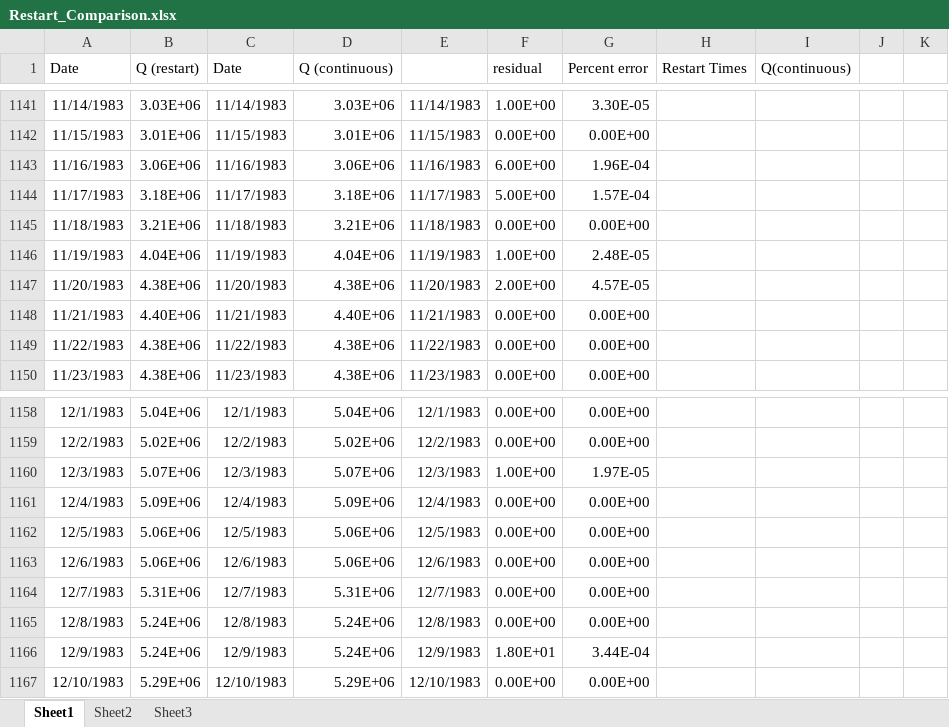
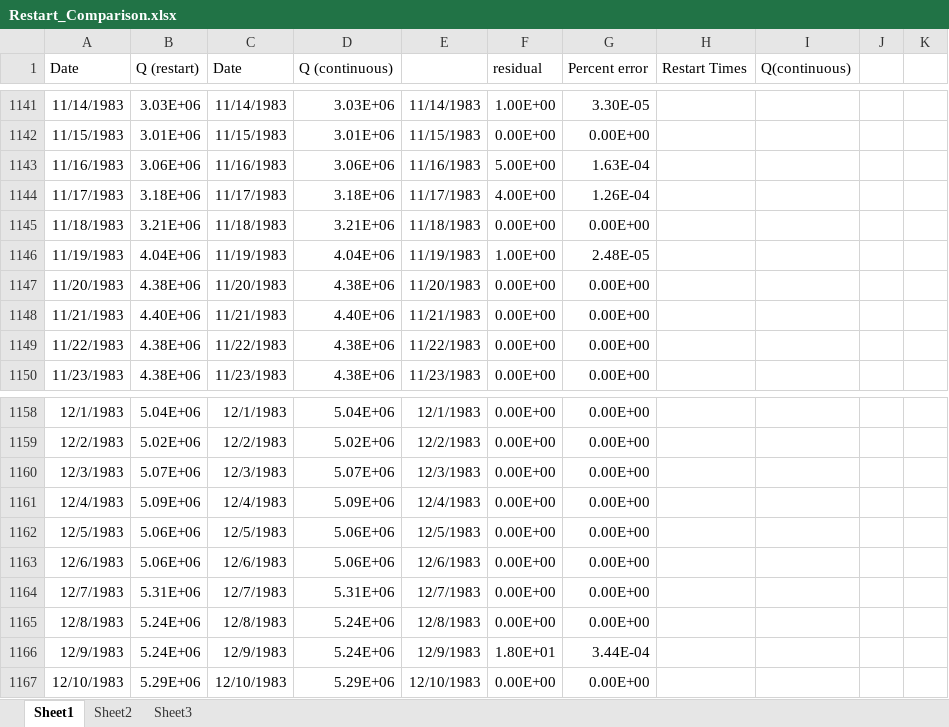
Before and after one commit to rniswon/gsflow_v2, an Excel workbook: GSFLOW/data/tahoe_restart/output/Restart_Comparison.xlsx, sheet Sheet1, drawn as a sheet; only a part is shown, gaps mark what is left out; values as stored, in another font and other column widths than the file's, no borders; charts and pictures not drawn; the diff names each change by its address in the sheet, - before the commit and + after, or states it on an @@ line.

```diff
--- a/GSFLOW/data/tahoe_restart/output/Restart_Comparison.xlsx (sheet Sheet1)
+++ b/GSFLOW/data/tahoe_restart/output/Restart_Comparison.xlsx (sheet Sheet1)
-F1143 (residual): 6.00E+00
+F1143 (residual): 5.00E+00
-G1143 (Percent error): 1.96E-04
+G1143 (Percent error): 1.63E-04
-F1144 (residual): 5.00E+00
+F1144 (residual): 4.00E+00
-G1144 (Percent error): 1.57E-04
+G1144 (Percent error): 1.26E-04
-F1147 (residual): 2.00E+00
+F1147 (residual): 0.00E+00
-G1147 (Percent error): 4.57E-05
+G1147 (Percent error): 0.00E+00
-F1160 (residual): 1.00E+00
+F1160 (residual): 0.00E+00
-G1160 (Percent error): 1.97E-05
+G1160 (Percent error): 0.00E+00
```
Also changed, not shown: sheet Sheet2, sheet Sheet3, charts or pictures, 50 other files.
